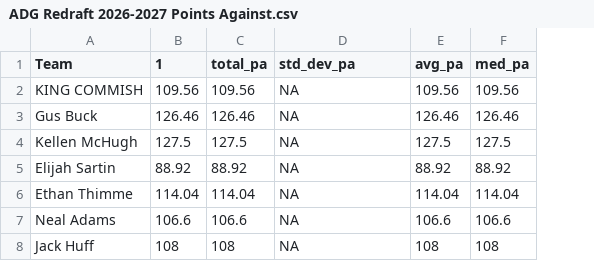
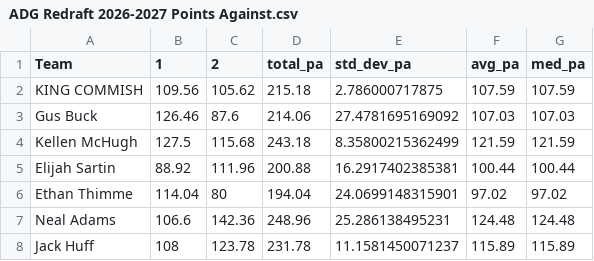
Before and after one commit to jayson-stancil/sleeper-power-rankings, a CSV file: data/adg_redraft/Power Rankings/ADG Redraft 2026-2027 Points Against.csv, drawn as a sheet; only a part is shown; addresses are those after the commit; the diff covers the shown part only; the diff names each change by its address in the sheet, - before the commit and + after, or states it on an @@ line.

```diff
--- a/data/adg_redraft/Power Rankings/ADG Redraft 2026-2027 Points Against.csv
+++ b/data/adg_redraft/Power Rankings/ADG Redraft 2026-2027 Points Against.csv
+column C (2), rows 2-8: 105.62 | 87.6 | 115.68 | 111.96 | 80 | 142.36 | 123.78
-D2 (total_pa): 109.56
+D2 (total_pa): 215.18
-E2 (std_dev_pa): NA
+E2 (std_dev_pa): 2.786000717875
-F2 (avg_pa): 109.56
+F2 (avg_pa): 107.59
-G2 (med_pa): 109.56
+G2 (med_pa): 107.59
-D3 (total_pa): 126.46
+D3 (total_pa): 214.06
-E3 (std_dev_pa): NA
+E3 (std_dev_pa): 27.4781695169092
-F3 (avg_pa): 126.46
+F3 (avg_pa): 107.03
-G3 (med_pa): 126.46
+G3 (med_pa): 107.03
-D4 (total_pa): 127.5
+D4 (total_pa): 243.18
-E4 (std_dev_pa): NA
+E4 (std_dev_pa): 8.35800215362499
-F4 (avg_pa): 127.5
+F4 (avg_pa): 121.59
-G4 (med_pa): 127.5
+G4 (med_pa): 121.59
-D5 (total_pa): 88.92
+D5 (total_pa): 200.88
-E5 (std_dev_pa): NA
+E5 (std_dev_pa): 16.2917402385381
-F5 (avg_pa): 88.92
+F5 (avg_pa): 100.44
-G5 (med_pa): 88.92
+G5 (med_pa): 100.44
-D6 (total_pa): 114.04
+D6 (total_pa): 194.04
-E6 (std_dev_pa): NA
+E6 (std_dev_pa): 24.0699148315901
-F6 (avg_pa): 114.04
+F6 (avg_pa): 97.02
-G6 (med_pa): 114.04
+G6 (med_pa): 97.02
-D7 (total_pa): 106.6
+D7 (total_pa): 248.96
-E7 (std_dev_pa): NA
+E7 (std_dev_pa): 25.286138495231
-F7 (avg_pa): 106.6
+F7 (avg_pa): 124.48
-G7 (med_pa): 106.6
+G7 (med_pa): 124.48
-D8 (total_pa): 108
+D8 (total_pa): 231.78
-E8 (std_dev_pa): NA
+E8 (std_dev_pa): 11.1581450071237
-F8 (avg_pa): 108
+F8 (avg_pa): 115.89
-G8 (med_pa): 108
+G8 (med_pa): 115.89
```
Also changed, not shown: 36 edited cells elsewhere in this file, data/adg_redraft/Simulation/summary_season.csv, data/adg_redraft/Simulation/summary_simulation.csv, 6 other files.
